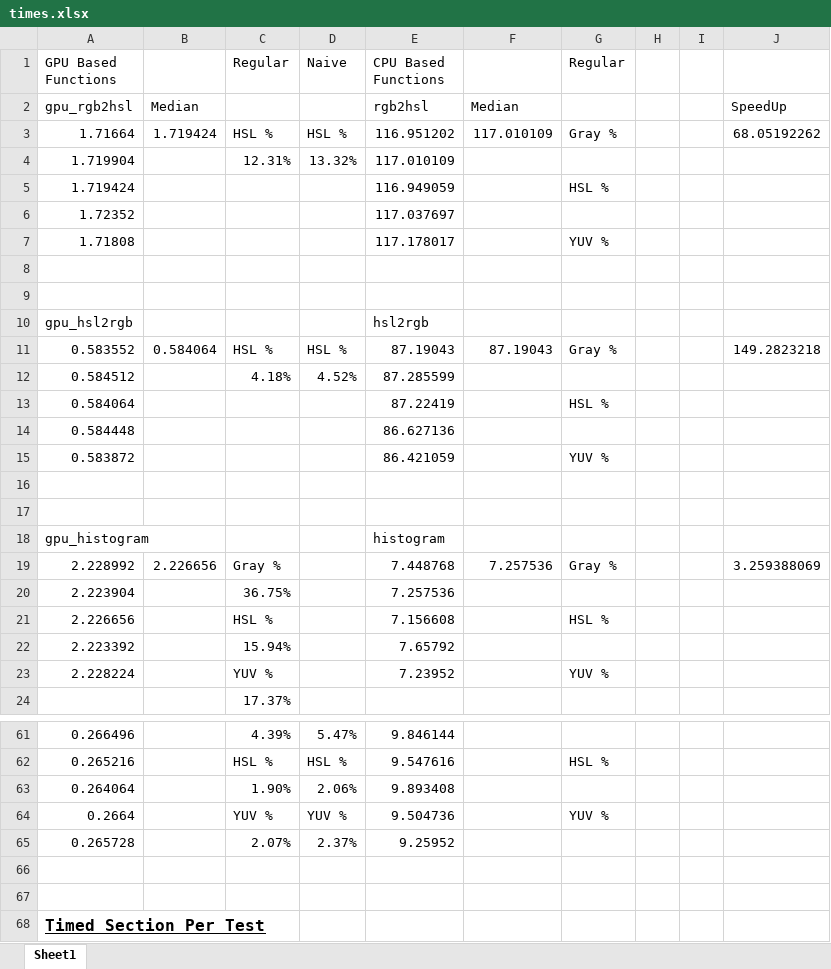
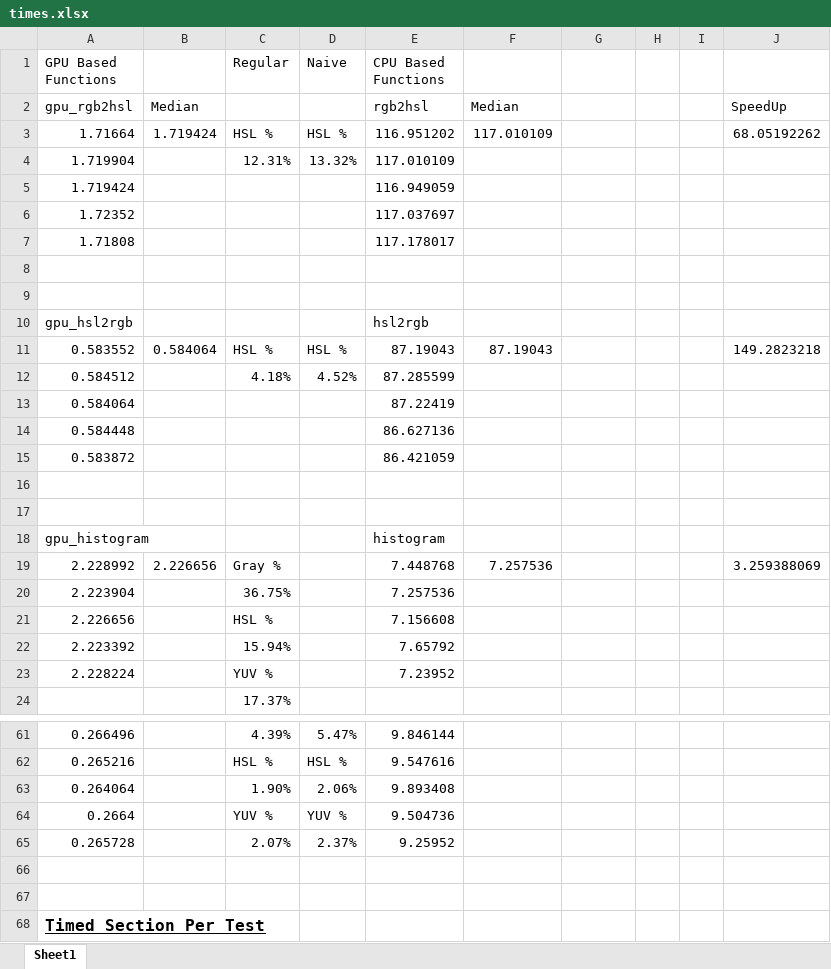
Before and after one commit to kptnkrnch/CMPT-431-A3, an Excel workbook: times.xlsx, sheet Sheet1, drawn as a sheet; only a part is shown, gaps mark what is left out; values as stored, in another font and other column widths than the file's, no borders; the diff covers the shown part only; the diff names each change by its address in the sheet, - before the commit and + after, or states it on an @@ line.

```diff
--- a/times.xlsx (sheet Sheet1)
+++ b/times.xlsx (sheet Sheet1)
-G1: Regular
+G1: (empty)
-G3: Gray %
+G3: (empty)
-G5: HSL %
+G5: (empty)
-G7: YUV %
+G7: (empty)
-G11: Gray %
+G11: (empty)
-G13: HSL %
+G13: (empty)
-G15: YUV %
+G15: (empty)
-G19: Gray %
+G19: (empty)
-G21: HSL %
+G21: (empty)
-G23: YUV %
+G23: (empty)
-G62: HSL %
+G62: (empty)
-G64: YUV %
+G64: (empty)
```
Also changed, not shown: 14 added rows and 10 edited cells elsewhere in this sheet, 1 other file.
